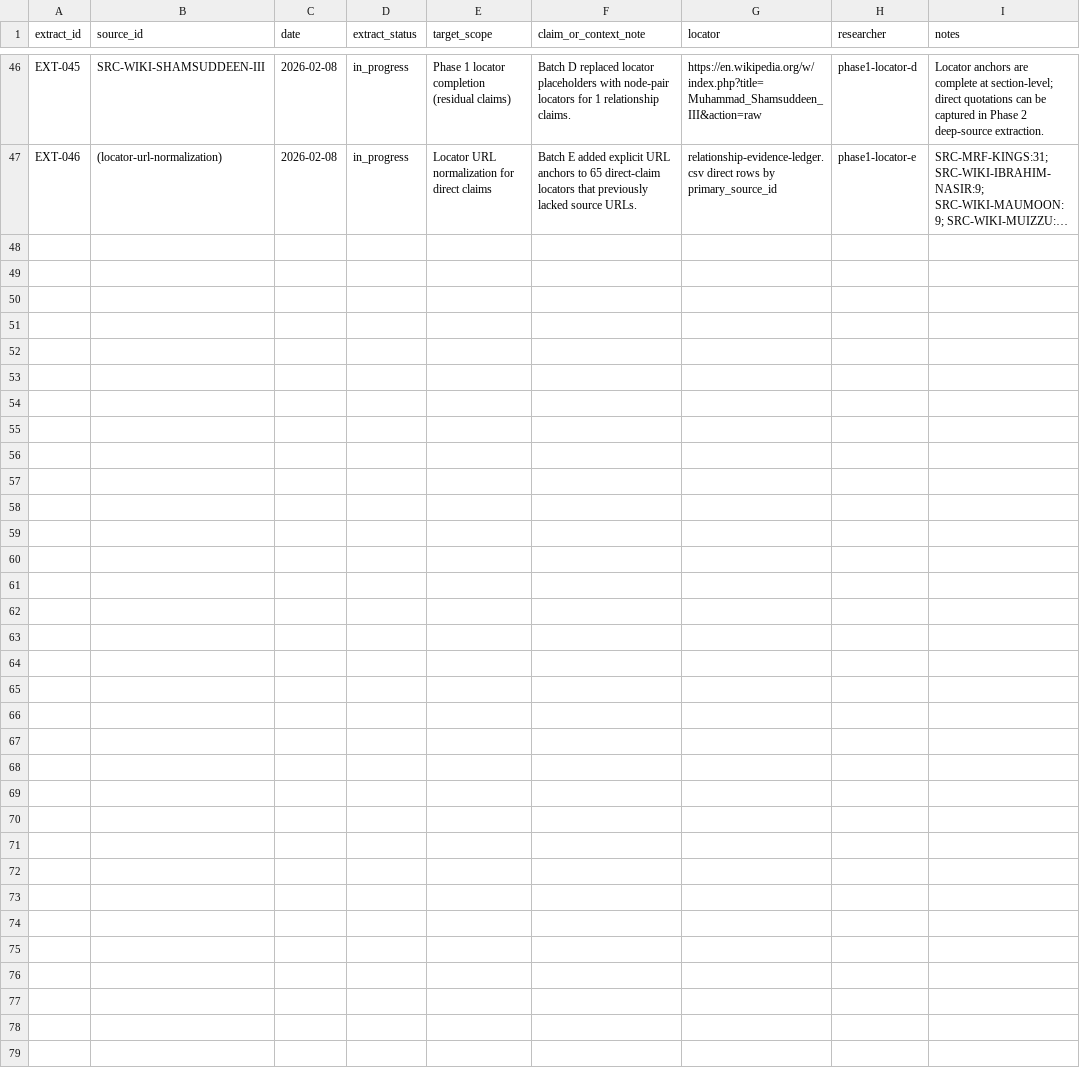
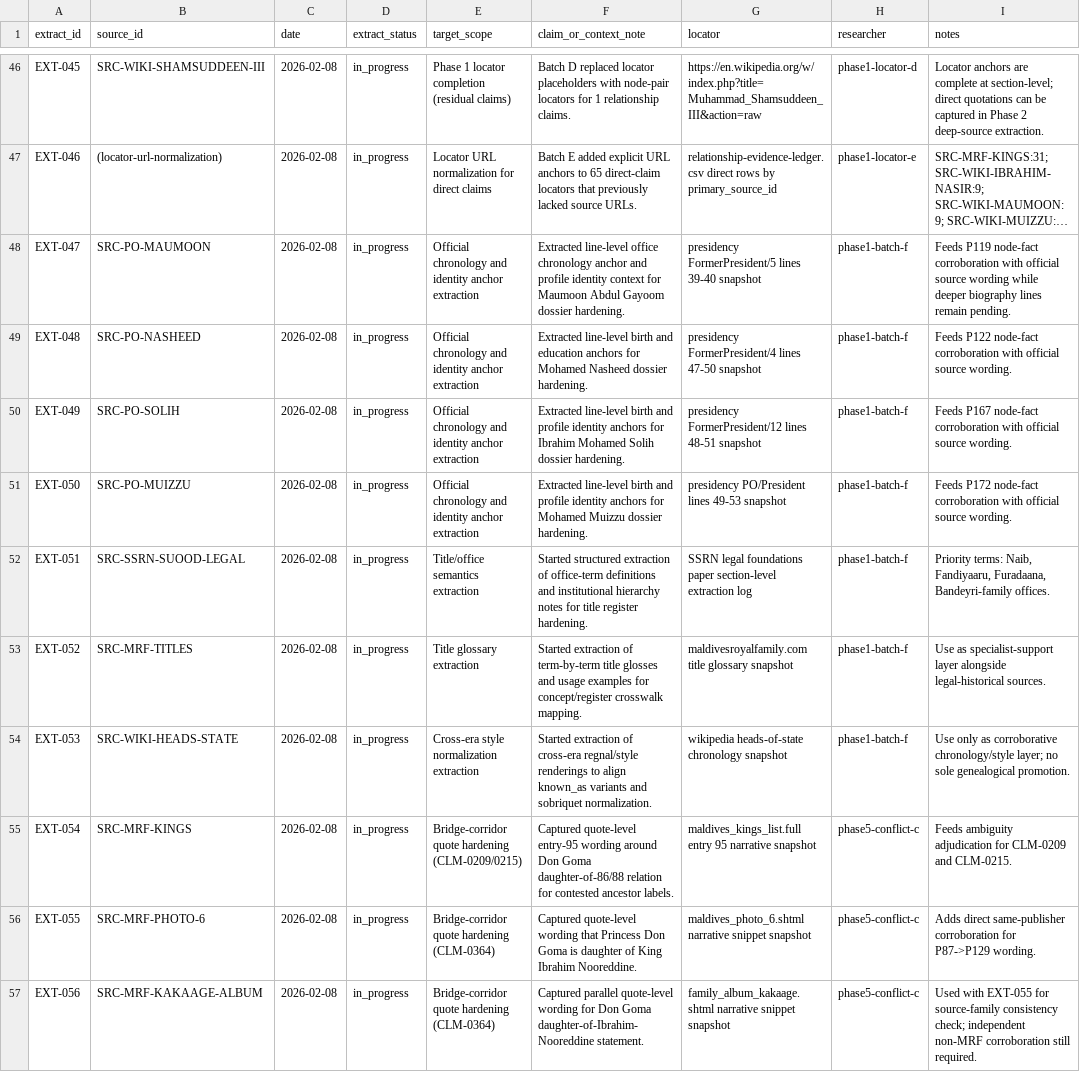
Before and after one commit to rushdhan-ibrahim/thaareekh, a CSV file: docs/research-program/ledgers/source-extract-log.csv, drawn as a sheet; only a part is shown, gaps mark what is left out; long unchanged cells end in …; the diff names each change by its address in the sheet, - before the commit and + after, or states it on an @@ line.

Commit message:
research: enrich profiles and harden bridge evidence

```diff
--- a/docs/research-program/ledgers/source-extract-log.csv
+++ b/docs/research-program/ledgers/source-extract-log.csv
+row 48: EXT-047 | SRC-PO-MAUMOON | 2026-02-08 | in_progress | Official chronology and identity anchor extraction | Extracted line-level office chronology anchor and profile identity context for Maumoon Abdul Gayoom dossier hardening. | presidency FormerPresident/5 lines 39-40 snapshot | phase1-batch-f | Feeds P119 node-fact corroboration with official source wording while deeper biography lines remain pending.
+row 49: EXT-048 | SRC-PO-NASHEED | 2026-02-08 | in_progress | Official chronology and identity anchor extraction | Extracted line-level birth and education anchors for Mohamed Nasheed dossier hardening. | presidency FormerPresident/4 lines 47-50 snapshot | phase1-batch-f | Feeds P122 node-fact corroboration with official source wording.
+row 50: EXT-049 | SRC-PO-SOLIH | 2026-02-08 | in_progress | Official chronology and identity anchor extraction | Extracted line-level birth and profile identity anchors for Ibrahim Mohamed Solih dossier hardening. | presidency FormerPresident/12 lines 48-51 snapshot | phase1-batch-f | Feeds P167 node-fact corroboration with official source wording.
+row 51: EXT-050 | SRC-PO-MUIZZU | 2026-02-08 | in_progress | Official chronology and identity anchor extraction | Extracted line-level birth and profile identity anchors for Mohamed Muizzu dossier hardening. | presidency PO/President lines 49-53 snapshot | phase1-batch-f | Feeds P172 node-fact corroboration with official source wording.
+row 52: EXT-051 | SRC-SSRN-SUOOD-LEGAL | 2026-02-08 | in_progress | Title/office semantics extraction | Started structured extraction of office-term definitions and institutional hierarchy notes for title register hardening. | SSRN legal foundations paper section-level extraction log | phase1-batch-f | Priority terms: Naib, Fandiyaaru, Furadaana, Bandeyri-family offices.
+row 53: EXT-052 | SRC-MRF-TITLES | 2026-02-08 | in_progress | Title glossary extraction | Started extraction of term-by-term title glosses and usage examples for concept/register crosswalk mapping. | maldivesroyalfamily.com title glossary snapshot | phase1-batch-f | Use as specialist-support layer alongside legal-historical sources.
+row 54: EXT-053 | SRC-WIKI-HEADS-STATE | 2026-02-08 | in_progress | Cross-era style normalization extraction | Started extraction of cross-era regnal/style renderings to align known_as variants and sobriquet normalization. | wikipedia heads-of-state chronology snapshot | phase1-batch-f | Use only as corroborative chronology/style layer; no sole genealogical promotion.
+row 55: EXT-054 | SRC-MRF-KINGS | 2026-02-08 | in_progress | Bridge-corridor quote hardening (CLM-0209/0215) | Captured quote-level entry-95 wording around Don Goma daughter-of-86/88 relation for contested ancestor labels. | maldives_kings_list.full entry 95 narrative snapshot | phase5-conflict-c | Feeds ambiguity adjudication for CLM-0209 and CLM-0215.
+row 56: EXT-055 | SRC-MRF-PHOTO-6 | 2026-02-08 | in_progress | Bridge-corridor quote hardening (CLM-0364) | Captured quote-level wording that Princess Don Goma is daughter of King Ibrahim Nooreddine. | maldives_photo_6.shtml narrative snippet snapshot | phase5-conflict-c | Adds direct same-publisher corroboration for P87->P129 wording.
+row 57: EXT-056 | SRC-MRF-KAKAAGE-ALBUM | 2026-02-08 | in_progress | Bridge-corridor quote hardening (CLM-0364) | Captured parallel quote-level wording for Don Goma daughter-of-Ibrahim-Nooreddine statement. | family_album_kakaage.shtml narrative snippet snapshot | phase5-conflict-c | Used with EXT-055 for source-family consistency check; independent non-MRF corroboration still required.
```
Also changed, not shown: docs/research-program/ledgers/concept-coverage.csv, docs/research-program/ledgers/relationship-evidence-ledger.csv, 22 other files.
